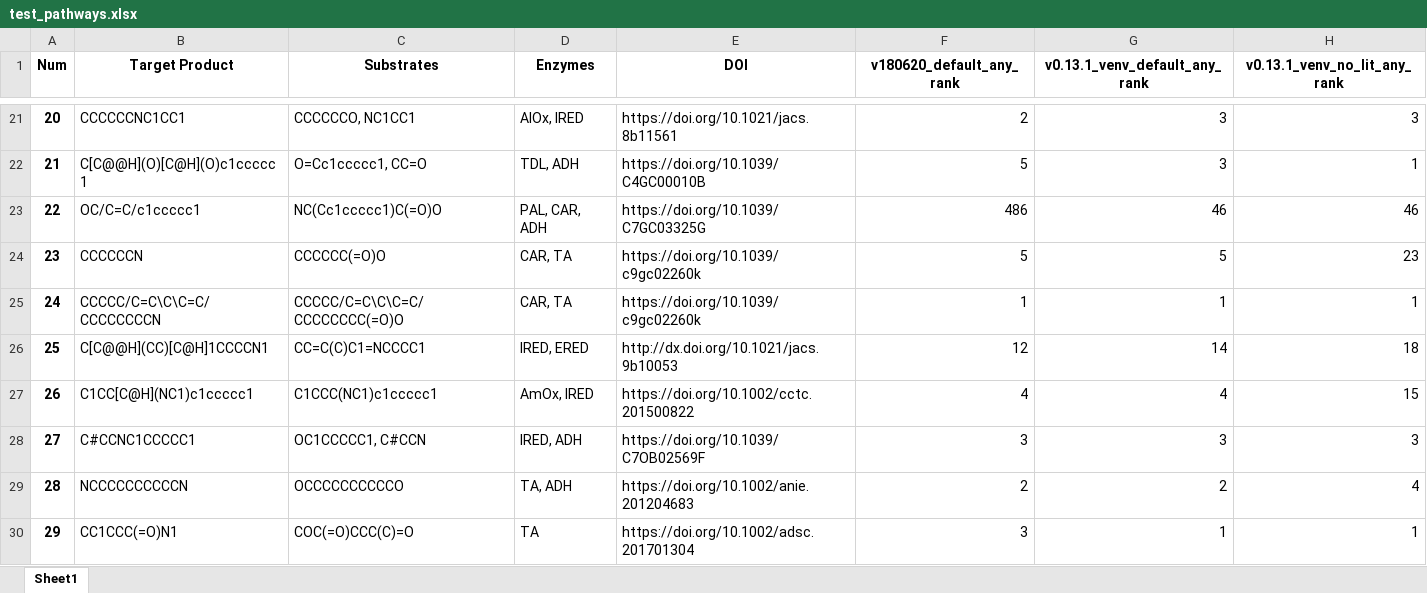
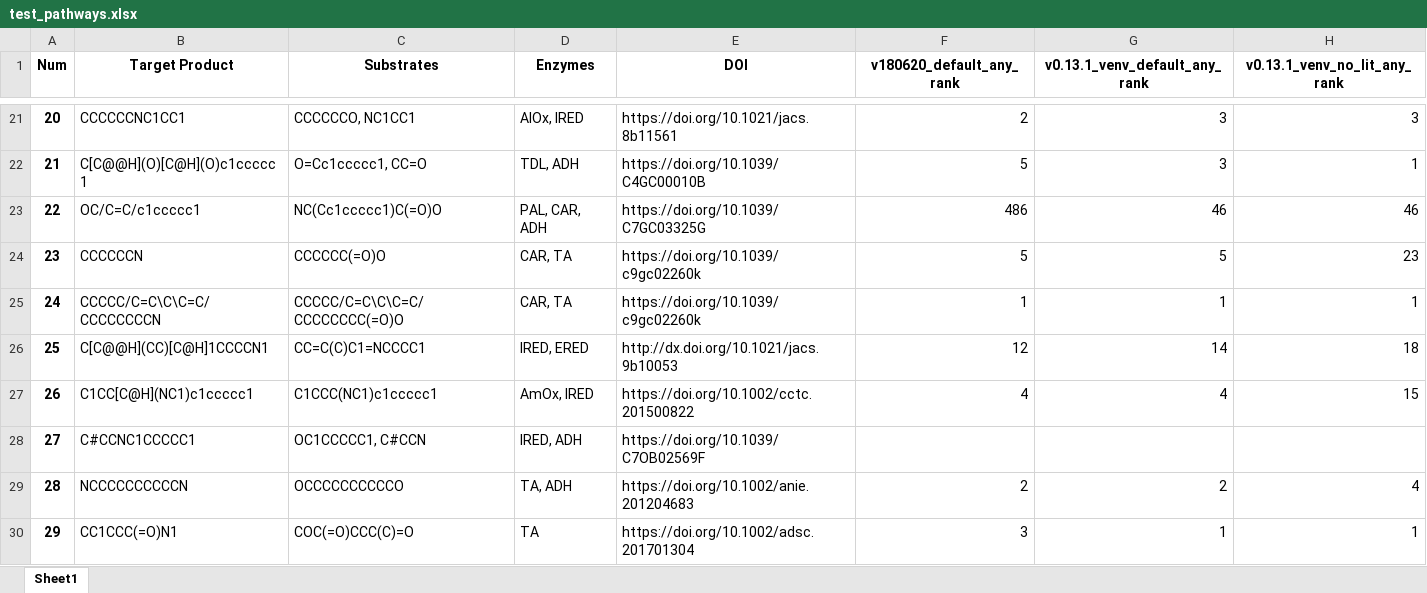
Before and after one commit to willfinnigan/RetroBioCat, an Excel workbook: scripts/pathway_testing/test_pathways.xlsx, sheet Sheet1, drawn as a sheet; only a part is shown, gaps mark what is left out; values as stored, in another font and other column widths than the file's, no borders; the diff names each change by its address in the sheet, - before the commit and + after, or states it on an @@ line.

```diff
--- a/scripts/pathway_testing/test_pathways.xlsx (sheet Sheet1)
+++ b/scripts/pathway_testing/test_pathways.xlsx (sheet Sheet1)
-F28 (v180620_default_any_rank): 3
+F28 (v180620_default_any_rank): (empty)
-G28 (v0.13.1_venv_default_any_rank): 3
+G28 (v0.13.1_venv_default_any_rank): (empty)
-H28 (v0.13.1_venv_no_lit_any_rank): 3
+H28 (v0.13.1_venv_no_lit_any_rank): (empty)
```
Also changed, not shown: 11 other files.
